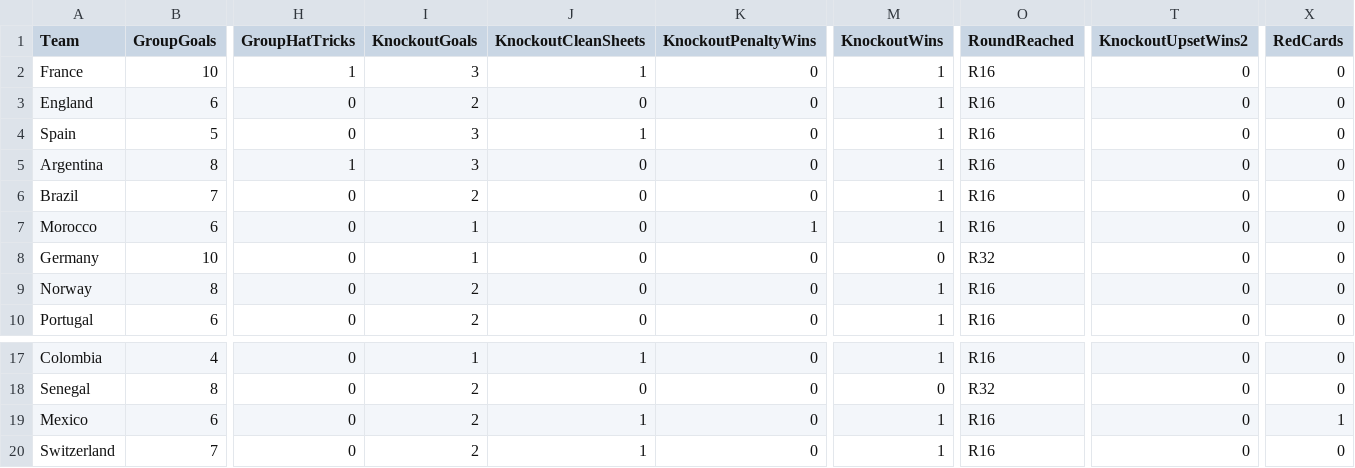
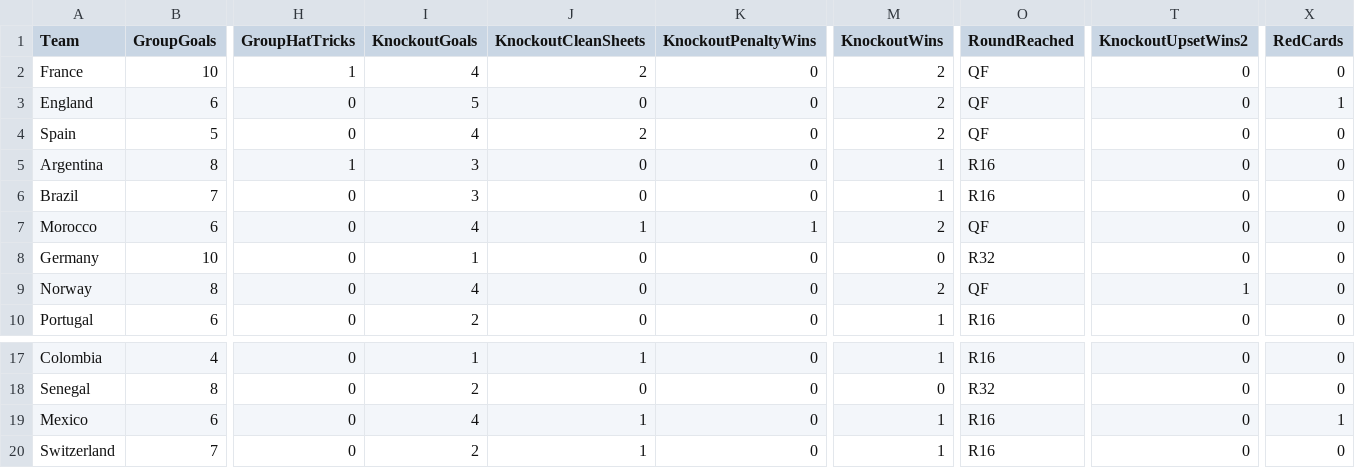
Before and after one commit to oisincarroll296/wc2026-sweepstake-BSC, a CSV file: data/match_stats.csv, drawn as a sheet; only a part is shown, gaps mark what is left out; the diff names each change by its address in the sheet, - before the commit and + after, or states it on an @@ line.

Commit message:
Fix: resolve KO placeholder team names in save_match_result_and_recalculate; rebuild match_stats

```diff
--- a/data/match_stats.csv
+++ b/data/match_stats.csv
-I2 (KnockoutGoals): 3
+I2 (KnockoutGoals): 4
-J2 (KnockoutCleanSheets): 1
+J2 (KnockoutCleanSheets): 2
-M2:M4 (KnockoutWins): 1
+M2:M4 (KnockoutWins): 2
-O2:O4 (RoundReached): R16
+O2:O4 (RoundReached): QF
-I3 (KnockoutGoals): 2
+I3 (KnockoutGoals): 5
-X3 (RedCards): 0
+X3 (RedCards): 1
-I4 (KnockoutGoals): 3
+I4 (KnockoutGoals): 4
-J4 (KnockoutCleanSheets): 1
+J4 (KnockoutCleanSheets): 2
-I6 (KnockoutGoals): 2
+I6 (KnockoutGoals): 3
-I7 (KnockoutGoals): 1
+I7 (KnockoutGoals): 4
-J7 (KnockoutCleanSheets): 0
+J7 (KnockoutCleanSheets): 1
-M7 (KnockoutWins): 1
+M7 (KnockoutWins): 2
-O7 (RoundReached): R16
+O7 (RoundReached): QF
-I9 (KnockoutGoals): 2
+I9 (KnockoutGoals): 4
-M9 (KnockoutWins): 1
+M9 (KnockoutWins): 2
-O9 (RoundReached): R16
+O9 (RoundReached): QF
-T9 (KnockoutUpsetWins2): 0
+T9 (KnockoutUpsetWins2): 1
-I19 (KnockoutGoals): 2
+I19 (KnockoutGoals): 4
```
Also changed, not shown: 1 other file.
